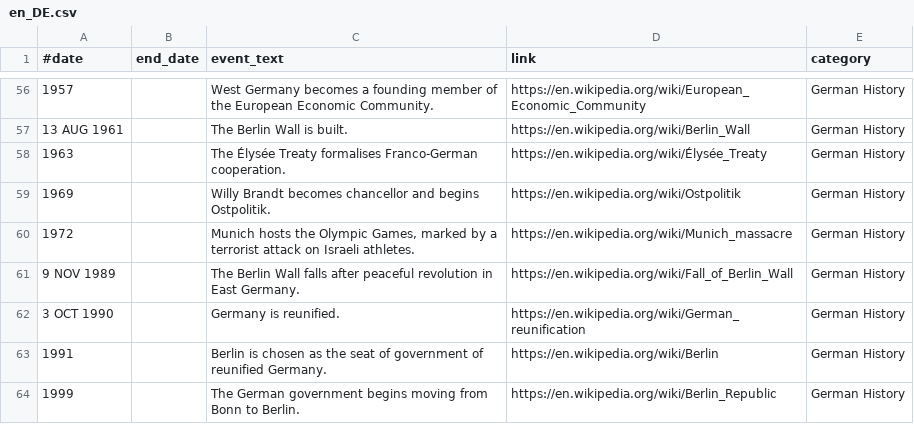
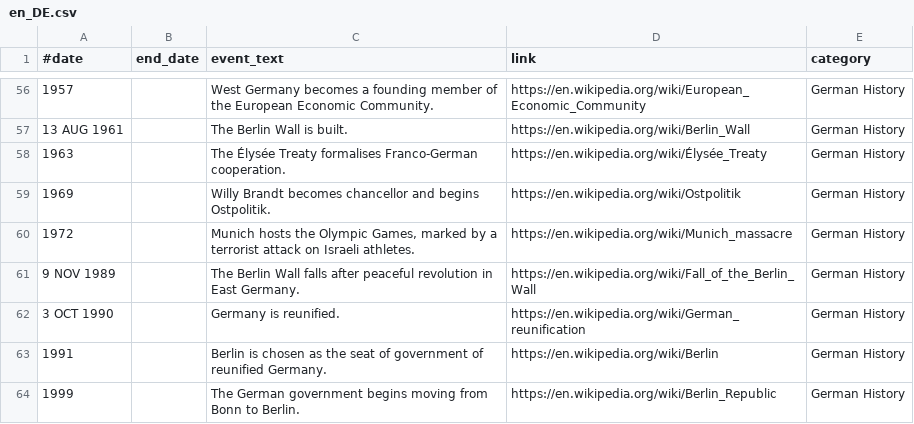
Before and after one commit to PottsNet/potts-historical-facts, a CSV file: resources/data/en_DE.csv, drawn as a sheet; only a part is shown, gaps mark what is left out.

Commit message:
Restore unchanged Berlin Wall source link

```diff
--- a/resources/data/en_DE.csv
+++ b/resources/data/en_DE.csv
@@ -60,3 +60,3 @@
 1972;;Munich hosts the Olympic Games, marked by a terrorist attack on Israeli athletes.;https://en.wikipedia.org/wiki/Munich_massacre;German History
-9 NOV 1989;;The Berlin Wall falls after peaceful revolution in East Germany.;https://en.wikipedia.org/wiki/Fall_of_Berlin_Wall;German History
+9 NOV 1989;;The Berlin Wall falls after peaceful revolution in East Germany.;https://en.wikipedia.org/wiki/Fall_of_the_Berlin_Wall;German History
 3 OCT 1990;;Germany is reunified.;https://en.wikipedia.org/wiki/German_reunification;German History
```
